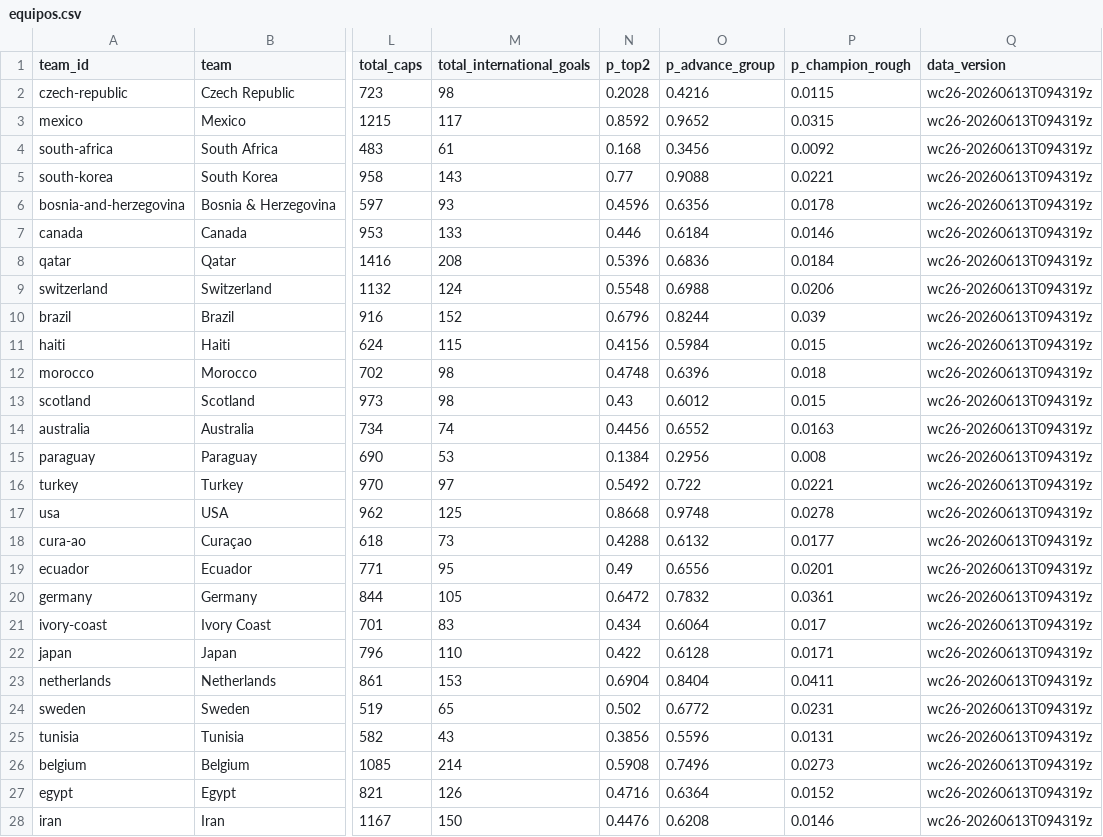
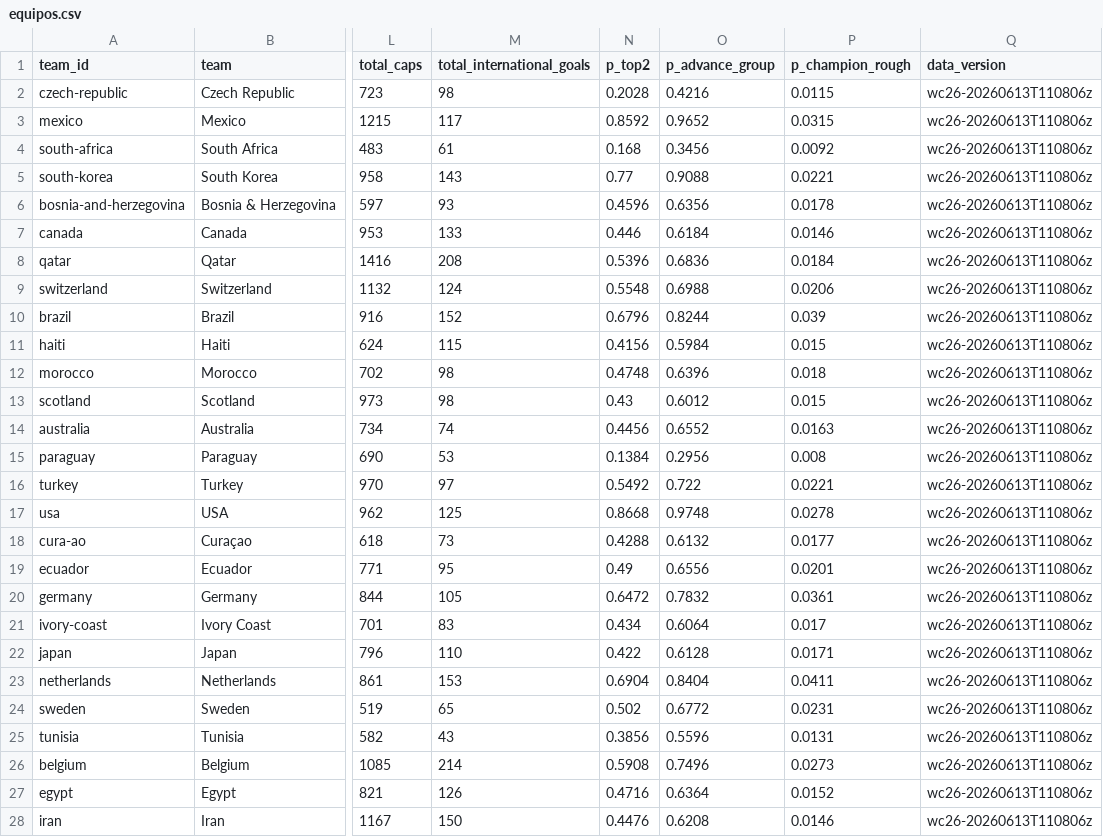
Before and after one commit to diegomezapy/copa_mundial_probabilidades, a CSV file: data/sheets/equipos.csv, drawn as a sheet; only a part is shown, gaps mark what is left out; the diff covers the shown part only; the diff names each change by its address in the sheet, - before the commit and + after, or states it on an @@ line.

```diff
--- a/data/sheets/equipos.csv
+++ b/data/sheets/equipos.csv
-Q2:Q28 (data_version): wc26-20260613T094319z
+Q2:Q28 (data_version): wc26-20260613T110806z
```
Also changed, not shown: 21 edited cells elsewhere in this file, data/sheets/historico_copas.csv, data/sheets/historico_goleadores.csv, 34 other files.
